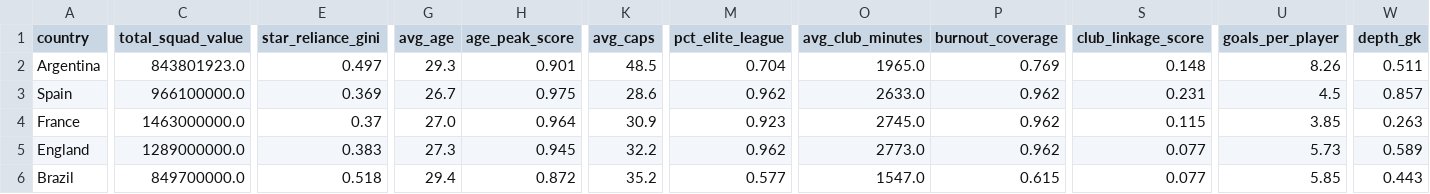
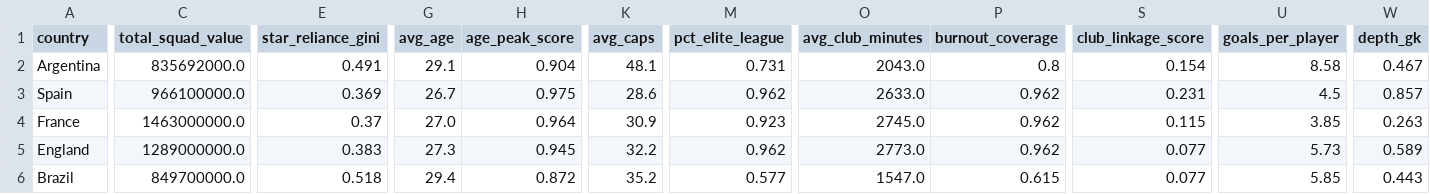
Before and after one commit to kevinn-chan/kevinknowsball, a CSV file: data/engineered/team_squad_metrics.csv, drawn as a sheet; only a part is shown, gaps mark what is left out; the diff covers the shown part only; the diff names each change by its address in the sheet, - before the commit and + after, or states it on an @@ line.

```diff
--- a/data/engineered/team_squad_metrics.csv
+++ b/data/engineered/team_squad_metrics.csv
-C2 (total_squad_value): 843801923.0
+C2 (total_squad_value): 835692000.0
-E2 (star_reliance_gini): 0.497
+E2 (star_reliance_gini): 0.491
-G2 (avg_age): 29.3
+G2 (avg_age): 29.1
-H2 (age_peak_score): 0.901
+H2 (age_peak_score): 0.904
-K2 (avg_caps): 48.5
+K2 (avg_caps): 48.1
-M2 (pct_elite_league): 0.704
+M2 (pct_elite_league): 0.731
-O2 (avg_club_minutes): 1965.0
+O2 (avg_club_minutes): 2043.0
-P2 (burnout_coverage): 0.769
+P2 (burnout_coverage): 0.8
-S2 (club_linkage_score): 0.148
+S2 (club_linkage_score): 0.154
-U2 (goals_per_player): 8.26
+U2 (goals_per_player): 8.58
-W2 (depth_gk): 0.511
+W2 (depth_gk): 0.467
```
Also changed, not shown: 21 edited cells elsewhere in this file, 4 other files.
